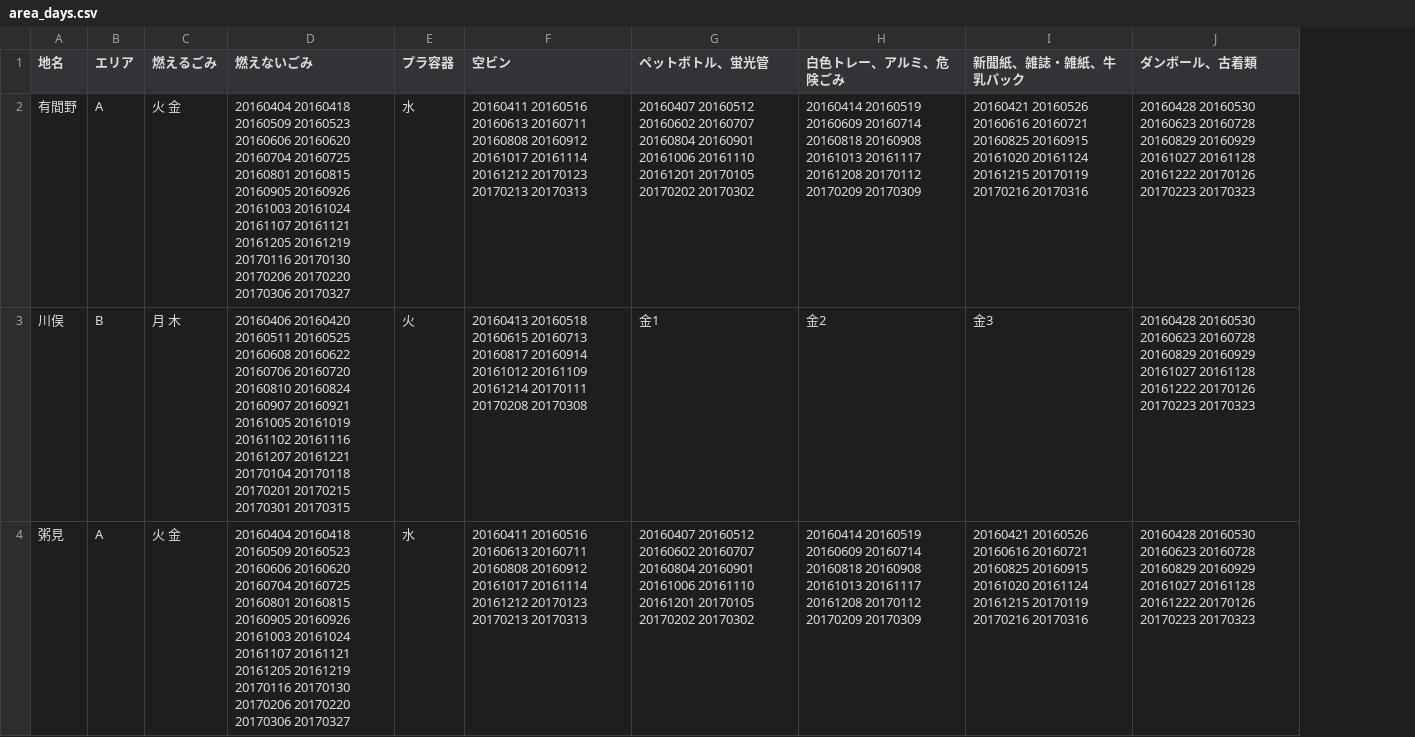
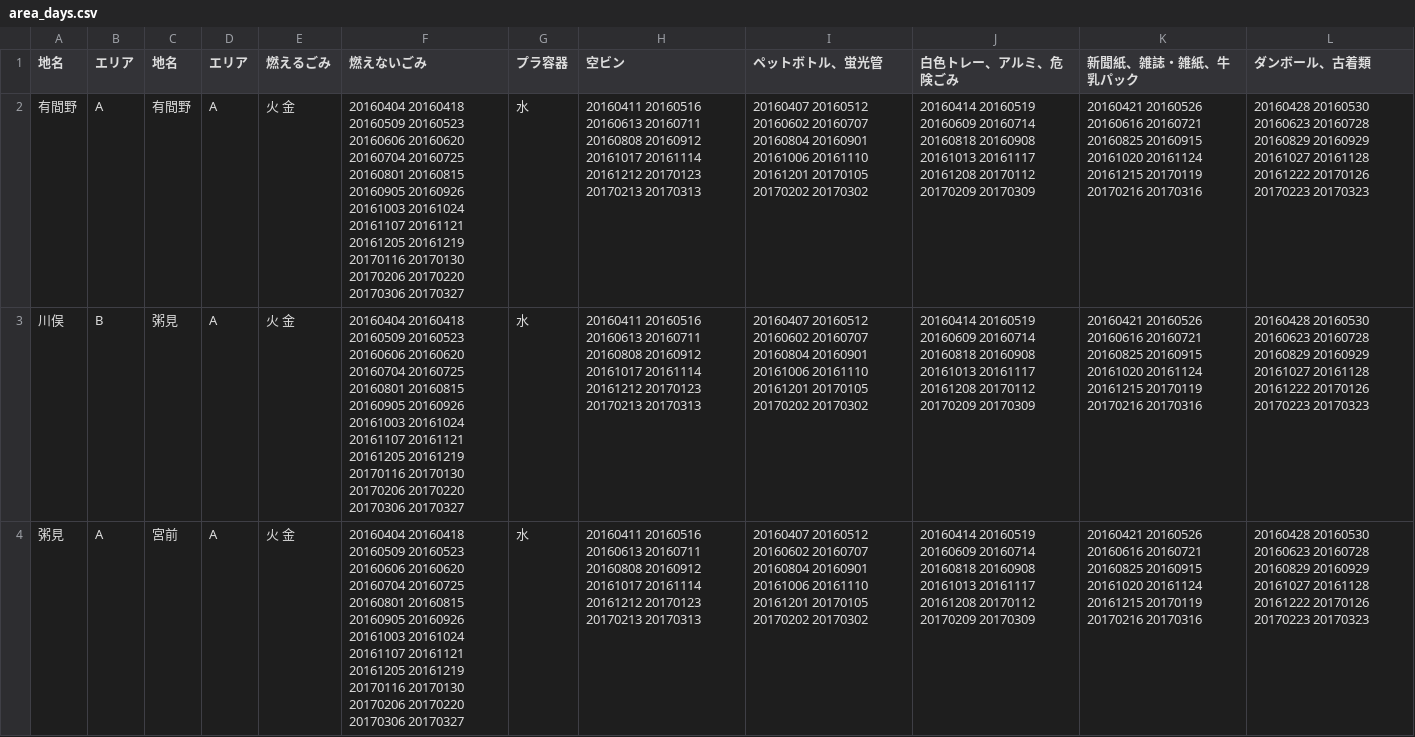
Before and after one commit to seisou03/5374, a CSV file: data/area_days.csv, drawn as a sheet; only a part is shown; addresses are those after the commit; the diff covers the shown part only; the diff names each change by its address in the sheet, - before the commit and + after, or states it on an @@ line.

Commit message:
Update area_days.csv

```diff
--- a/data/area_days.csv
+++ b/data/area_days.csv
+column C (地名), rows 2-4: 有間野 | 粥見 | 宮前
+column D (エリア), rows 2-4: all A
-E3 (燃えるごみ): 月 木
+E3 (燃えるごみ): 火 金
-F3 (燃えないごみ): 20160406 20160420 20160511 20160525 20160608 20160622 20160706 20160720 20160810 20160824 20160907 20160921 20161005 20161019 20161102 20161116 20161207 20161221 20170104 20170118 20170201 20170215 20170301 20170315
+F3 (燃えないごみ): 20160404 20160418 20160509 20160523 20160606 20160620 20160704 20160725 20160801 20160815 20160905 20160926 20161003 20161024 20161107 20161121 20161205 20161219 20170116 20170130 20170206 20170220 20170306 20170327
-G3 (プラ容器): 火
+G3 (プラ容器): 水
-H3 (空ビン): 20160413 20160518 20160615 20160713 20160817 20160914 20161012 20161109 20161214 20170111 20170208 20170308
+H3 (空ビン): 20160411 20160516 20160613 20160711 20160808 20160912 20161017 20161114 20161212 20170123 20170213 20170313
-I3 (ペットボトル、蛍光管): 金1
+I3 (ペットボトル、蛍光管): 20160407 20160512 20160602 20160707 20160804 20160901 20161006 20161110 20161201 20170105 20170202 20170302
-J3 (白色トレー、アルミ、危険ごみ): 金2
+J3 (白色トレー、アルミ、危険ごみ): 20160414 20160519 20160609 20160714 20160818 20160908 20161013 20161117 20161208 20170112 20170209 20170309
-K3 (新聞紙、雑誌・雑紙、牛乳パック): 金3
+K3 (新聞紙、雑誌・雑紙、牛乳パック): 20160421 20160526 20160616 20160721 20160825 20160915 20161020 20161124 20161215 20170119 20170216 20170316
```
Also changed, not shown: 27 edited cells elsewhere in this file.
